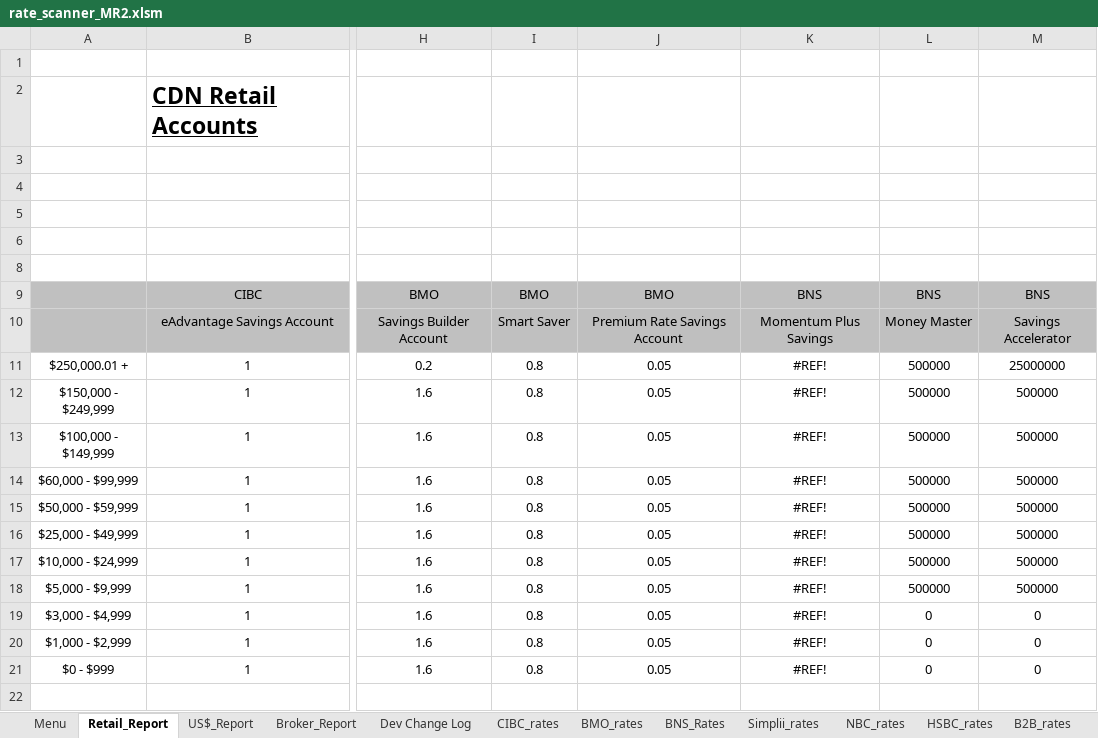
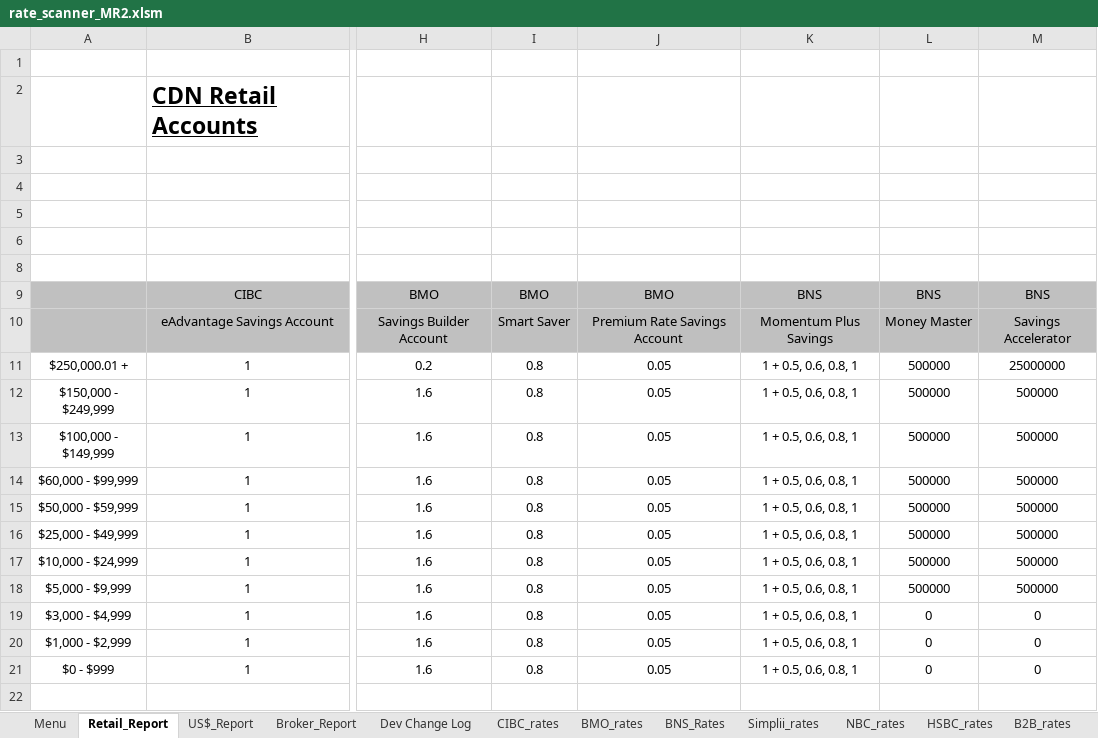
Before and after one commit to Strathhardie/Competitive-Tracker-Public, an Excel workbook: Rate Scanner/rate_scanner_MR2.xlsm, sheet Retail_Report, drawn as a sheet; only a part is shown, gaps mark what is left out; values as stored, in another font and other column widths than the file's, no borders; charts and pictures not drawn; the diff names each change by its address in the sheet, - before the commit and + after, or states it on an @@ line.

Commit message:
CT-84 - Re-referenced columns after query improvement

```diff
--- a/Rate Scanner/rate_scanner_MR2.xlsm (sheet Retail_Report)
+++ b/Rate Scanner/rate_scanner_MR2.xlsm (sheet Retail_Report)
-K11:K21: #REF!
+K11:K21: 1 + 0.5, 0.6, 0.8, 1
```
Also changed, not shown: sheet US$_Report.
